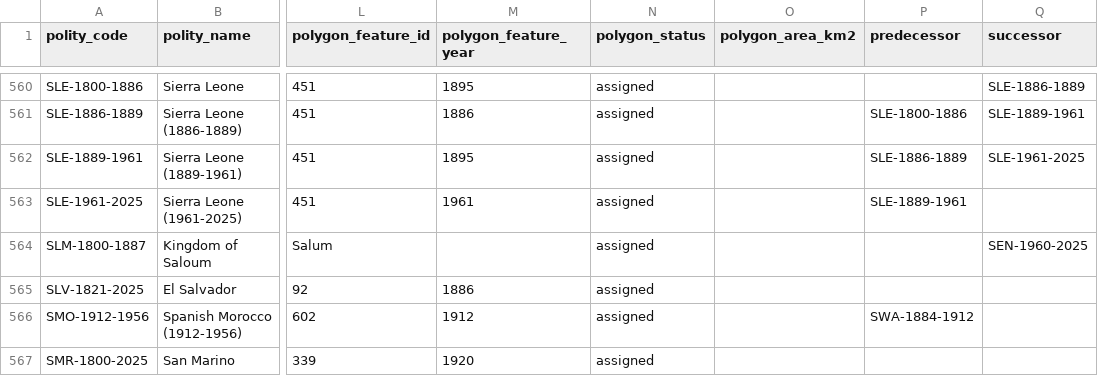
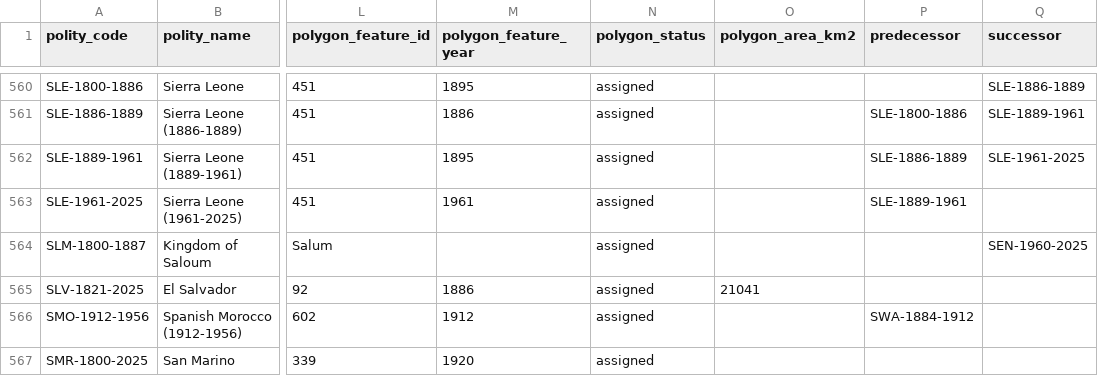
Before and after one commit to eduaguilera/whep-polities, a CSV file: data/final/polities_database.csv, drawn as a sheet; only a part is shown, gaps mark what is left out; the diff names each change by its address in the sheet, - before the commit and + after, or states it on an @@ line.

```diff
--- a/data/final/polities_database.csv
+++ b/data/final/polities_database.csv
-O565 (polygon_area_km2): (empty)
+O565 (polygon_area_km2): 21041
```
Also changed, not shown: 1 other file.
